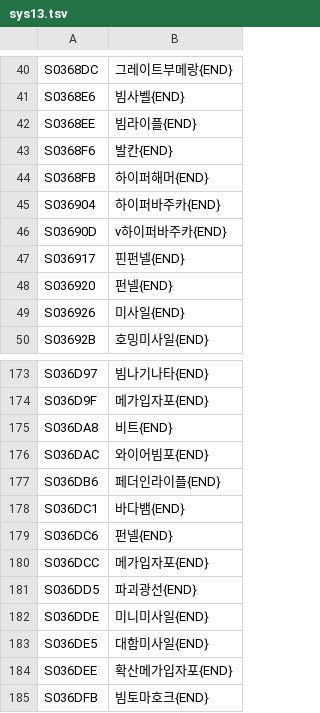
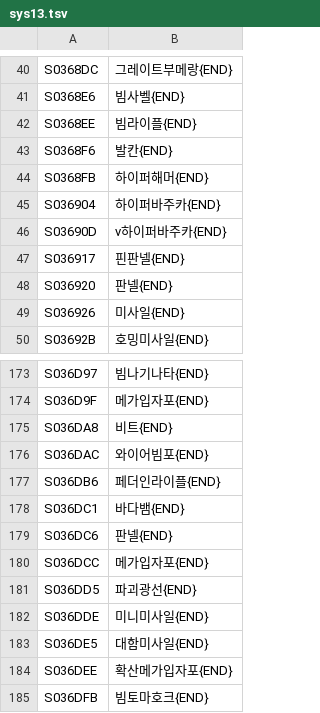
Before and after one commit to game-patch-ko/srw3-ko, a TSV file: tr/sys13.tsv, drawn as a sheet; only a part is shown, gaps mark what is left out.

```diff
--- a/tr/sys13.tsv
+++ b/tr/sys13.tsv
@@ -46,4 +46,4 @@ S036904	하이퍼바주카{END}
 S03690D	ν하이퍼바주카{END}
-S036917	핀펀넬{END}
-S036920	펀넬{END}
+S036917	핀판넬{END}
+S036920	판넬{END}
 S036926	미사일{END}
@@ -178,3 +178,3 @@ S036DB6	페더인라이플{END}
 S036DC1	바다뱀{END}
-S036DC6	펀넬{END}
+S036DC6	판넬{END}
 S036DCC	메가입자포{END}
```
Also changed, not shown: 21 other files.
